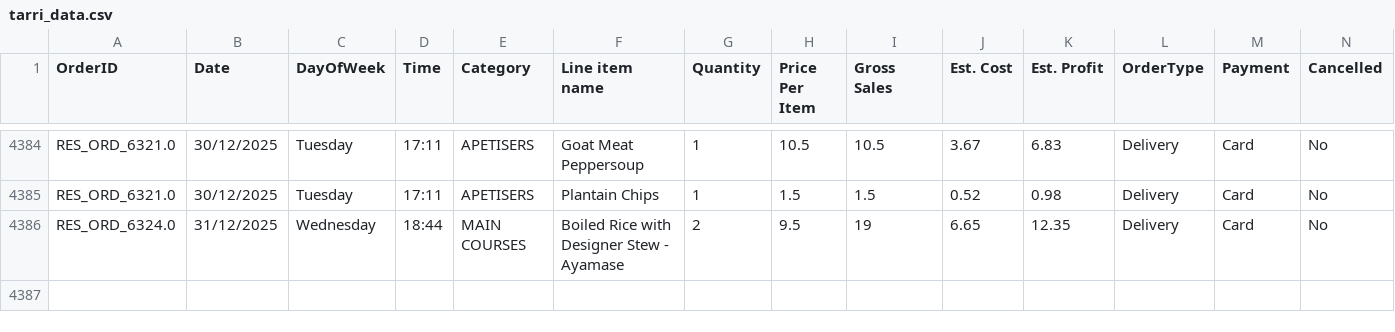
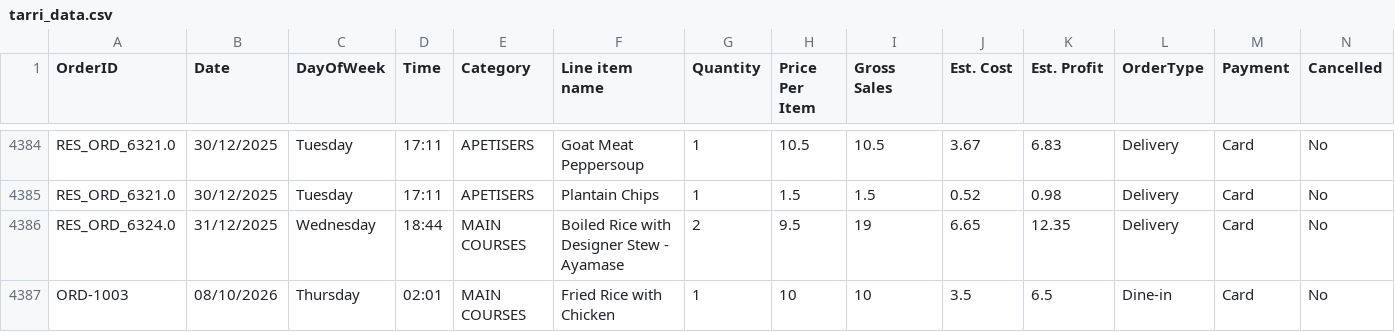
Before and after one commit to RohanSingh-2003/restaurant-management-system, a CSV file: public/tarri_data.csv, drawn as a sheet; only a part is shown, gaps mark what is left out; the diff names each change by its address in the sheet, - before the commit and + after, or states it on an @@ line.

Commit message:
Added a function that updates dataset when an order is added

```diff
--- a/public/tarri_data.csv
+++ b/public/tarri_data.csv
+row 4387: ORD-1003 | 08/10/2026 | Thursday | 02:01 | MAIN COURSES | Fried Rice with Chicken | 1 | 10 | 10 | 3.5 | 6.5 | Dine-in | Card | No
```
Also changed, not shown: 9 other files.
